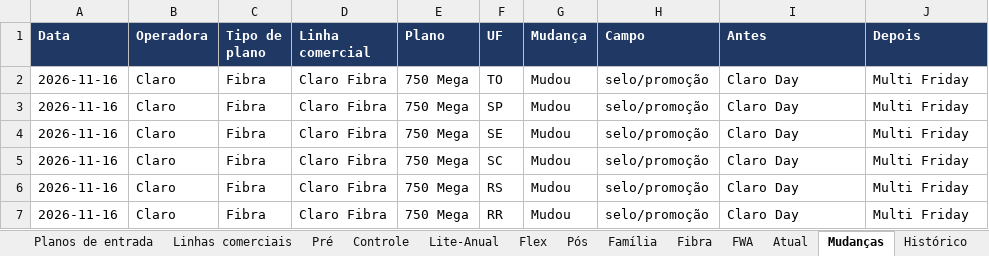
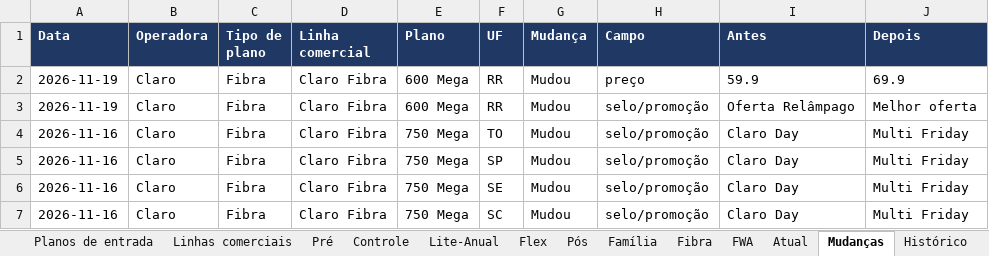
Before and after one commit to mmagalhaes2001/Monitor-dados, an Excel workbook: planos/planos_operadoras.xlsx, sheet Mudanças, drawn as a sheet; only a part is shown; the shorter side is filled out with more unchanged rows; values as stored, in another font and other column widths than the file's, no borders; the diff names each change by its address in the sheet, - before the commit and + after, or states it on an @@ line.

```diff
--- a/planos/planos_operadoras.xlsx (sheet Mudanças)
+++ b/planos/planos_operadoras.xlsx (sheet Mudanças)
+row 2: 2026-11-19 | Claro | Fibra | Claro Fibra | 600 Mega | RR | Mudou | preço | 59.9 | 69.9
+row 3: 2026-11-19 | Claro | Fibra | Claro Fibra | 600 Mega | RR | Mudou | selo/promoção | Oferta Relâmpago | Melhor oferta
```
Also changed, not shown: sheet Coletas, sheet Histórico, sheet Atual, sheet Planos de entrada, sheet Fibra, sheet Linhas comerciais, 3 other files.
